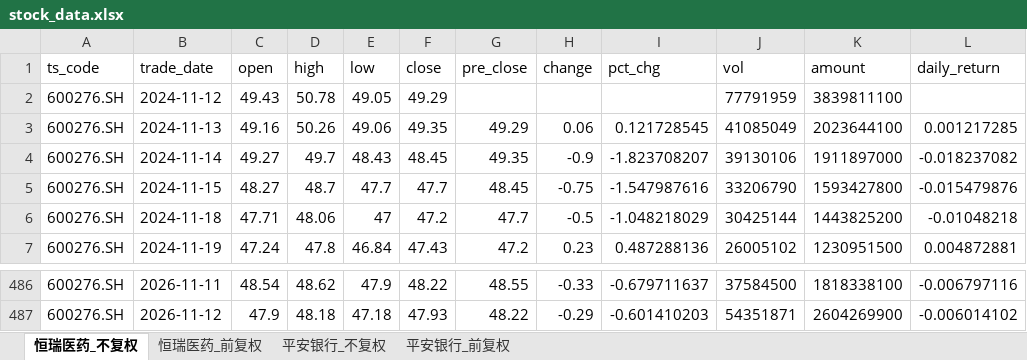
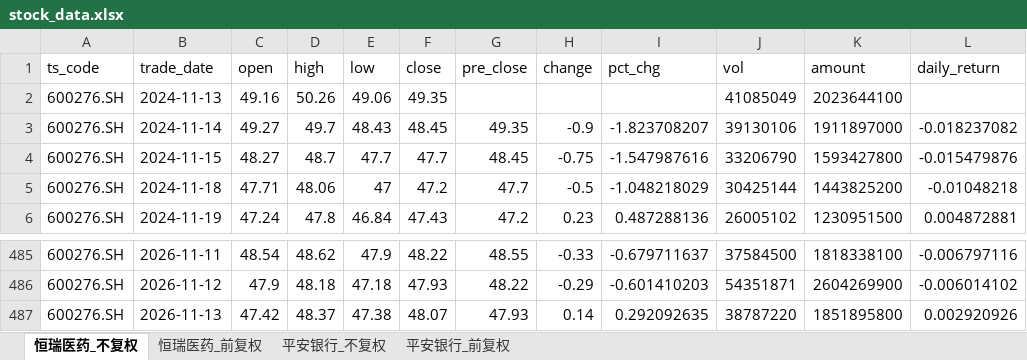
Before and after one commit to Nine1ukiyowayume/ba_agent, an Excel workbook: stock_data.xlsx, sheet 恒瑞医药_不复权, drawn as a sheet; only a part is shown, gaps mark what is left out; values as stored, in another font and other column widths than the file's, no borders; removed rows and columns are numbered as before the commit, all else as after; the diff names each change by its address in the sheet, - before the commit and + after, or states it on an @@ line.

```diff
--- a/stock_data.xlsx (sheet 恒瑞医药_不复权)
+++ b/stock_data.xlsx (sheet 恒瑞医药_不复权)
-row 2: 600276.SH | 2024-11-12 | 49.43 | 50.78 | 49.05 | 49.29 |  |  |  | 77791959 | 3839811100
-G2 (pre_close): 49.29
+G2 (pre_close): (empty)
-H2 (change): 0.06
+H2 (change): (empty)
-I2 (pct_chg): 0.121728545
+I2 (pct_chg): (empty)
-L2 (daily_return): 0.001217285
+L2 (daily_return): (empty)
+row 487: 600276.SH | 2026-11-13 | 47.42 | 48.37 | 47.38 | 48.07 | 47.93 | 0.14 | 0.292092635 | 38787220 | 1851895800 | 0.002920926
```
Also changed, not shown: sheet 平安银行_前复权, sheet 恒瑞医药_前复权, sheet 平安银行_不复权, 1 other file.
